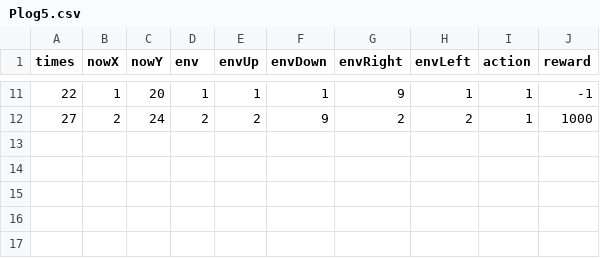
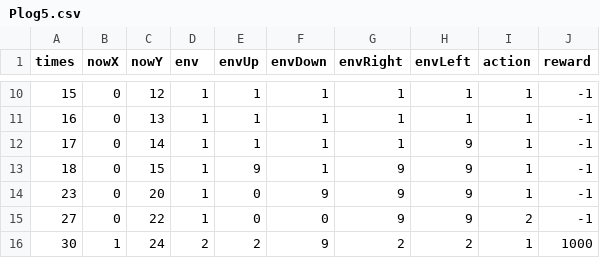
Before and after one commit to rewaita/GP-7BeforeMe, a CSV file: FeedMeAPPLE/Assets/DemoLogs/Plog5.csv, drawn as a sheet; only a part is shown, gaps mark what is left out; the diff covers the shown part only.

```diff
--- a/FeedMeAPPLE/Assets/DemoLogs/Plog5.csv
+++ b/FeedMeAPPLE/Assets/DemoLogs/Plog5.csv
@@ -11,2 +10,7 @@ times,nowX,nowY,env,envUp,envDown,envRight,envLeft,action,reward
-22,1,20,1,1,1,9,1,1,-1
-27,2,24,2,2,9,2,2,1,1000
+15,0,12,1,1,1,1,1,1,-1
+16,0,13,1,1,1,1,1,1,-1
+17,0,14,1,1,1,1,9,1,-1
+18,0,15,1,9,1,9,9,1,-1
+23,0,20,1,0,9,9,9,1,-1
+27,0,22,1,0,0,9,9,2,-1
+30,1,24,2,2,9,2,2,1,1000
```
Also changed, not shown: 2 added rows, 3 removed rows and 31 edited cells elsewhere in this file, FeedMeAPPLE/Assets/DemoLogs/Plog4.csv, FeedMeAPPLE/Assets/DemoLogs/Plog6.csv, 30 other files.
